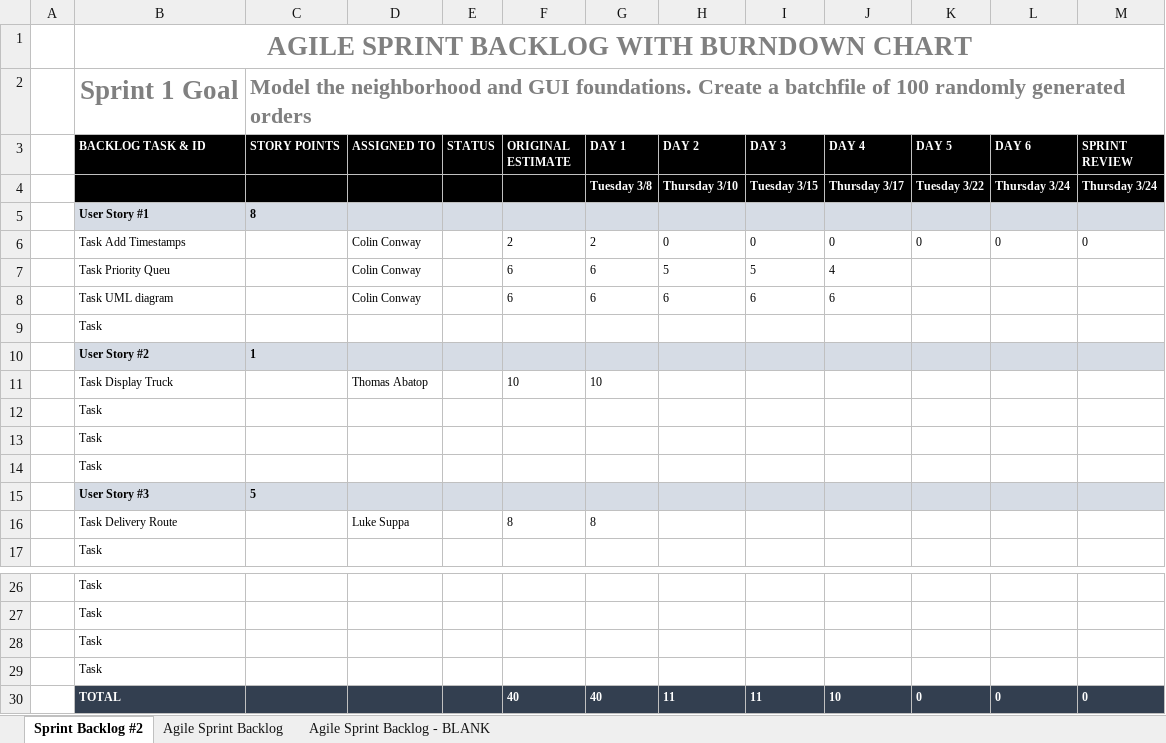
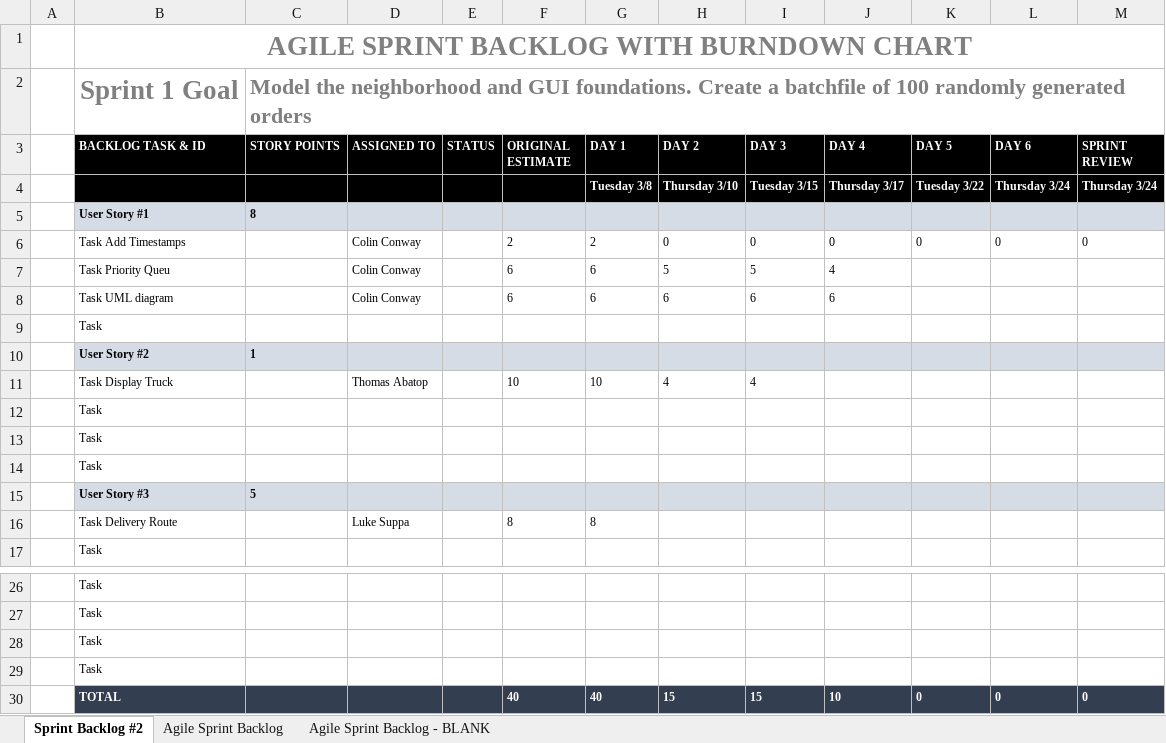
Before and after one commit to tabato/sandwichTruckProj., an Excel workbook: Sprint-Backlog-Burndown-Chart.xlsx, sheet Sprint Backlog #2, drawn as a sheet; only a part is shown, gaps mark what is left out; values as stored, in another font and other column widths than the file's, no borders; charts and pictures not drawn; the diff names each change by its address in the sheet, - before the commit and + after, or states it on an @@ line.

Commit message:
burndown

```diff
--- a/Sprint-Backlog-Burndown-Chart.xlsx (sheet Sprint Backlog #2)
+++ b/Sprint-Backlog-Burndown-Chart.xlsx (sheet Sprint Backlog #2)
-H11 (DAY 2): (empty)
+H11 (DAY 2): 4
-I11 (DAY 3): (empty)
+I11 (DAY 3): 4
-H30 (DAY 2): 11
+H30 (DAY 2): 15
-I30 (DAY 3): 11
+I30 (DAY 3): 15
```
Also changed, not shown: charts or pictures.
